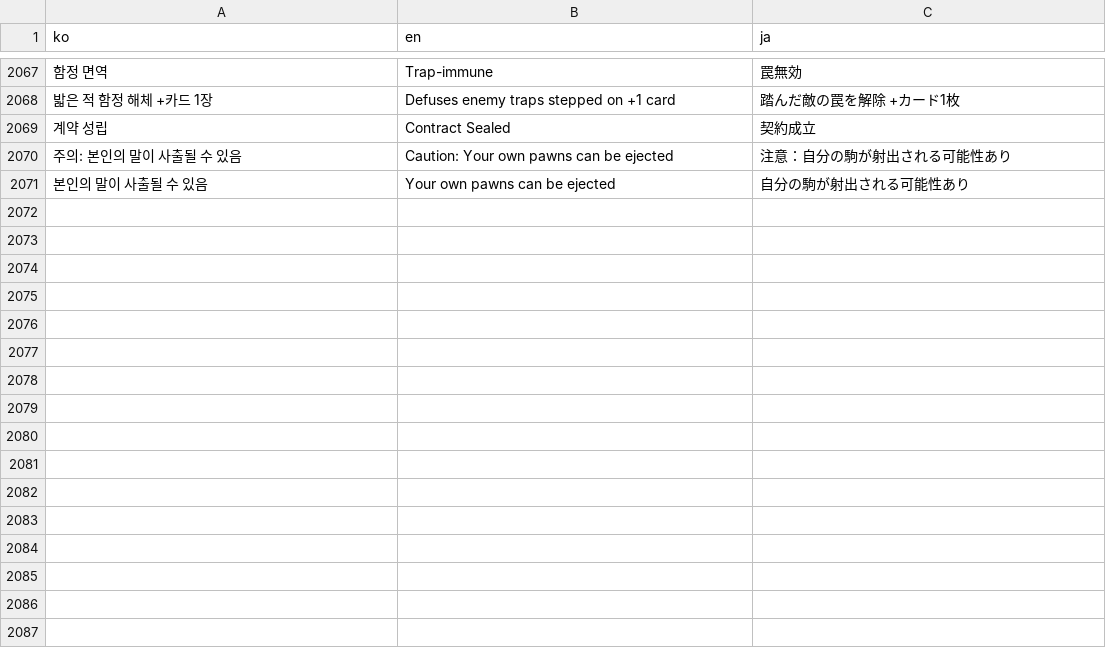
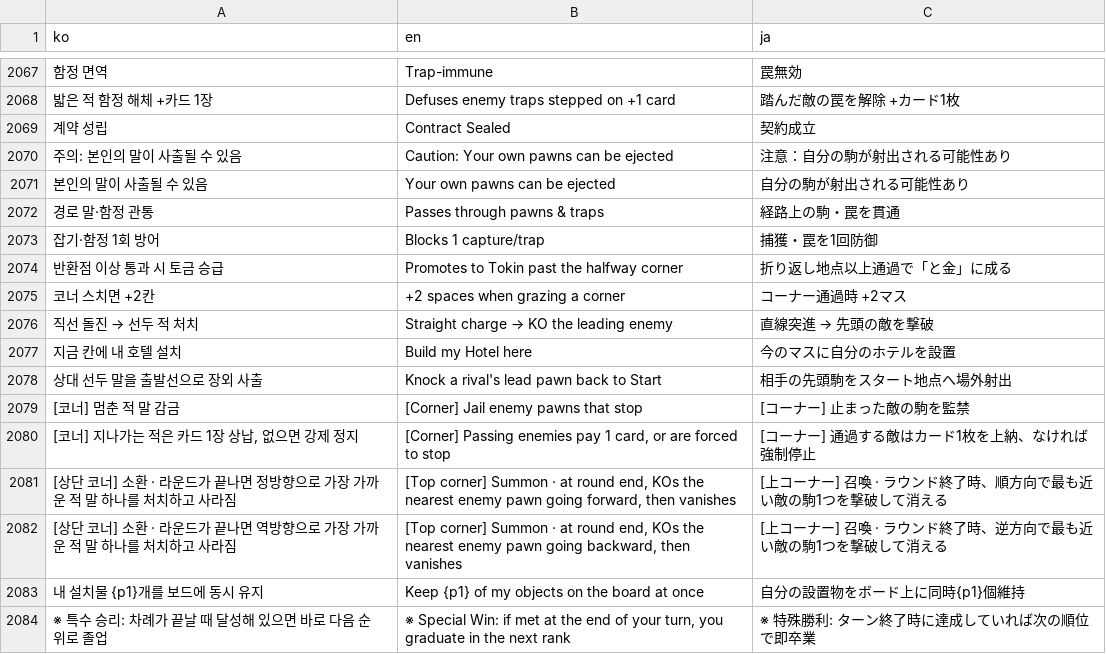
Before and after one commit to mayjohn66-cmd/TRG, a CSV file: content_trickcal/data/translations.csv, drawn as a sheet; only a part is shown, gaps mark what is left out; the diff names each change by its address in the sheet, - before the commit and + after, or states it on an @@ line.

```diff
--- a/content_trickcal/data/translations.csv
+++ b/content_trickcal/data/translations.csv
+row 2072: 경로 말·함정 관통 | Passes through pawns & traps | 経路上の駒・罠を貫通
+row 2073: 잡기·함정 1회 방어 | Blocks 1 capture/trap | 捕獲・罠を1回防御
+row 2074: 반환점 이상 통과 시 토금 승급 | Promotes to Tokin past the halfway corner | 折り返し地点以上通過で「と金」に成る
+row 2075: 코너 스치면 +2칸 | +2 spaces when grazing a corner | コーナー通過時 +2マス
+row 2076: 직선 돌진 → 선두 적 처치 | Straight charge → KO the leading enemy | 直線突進 → 先頭の敵を撃破
+row 2077: 지금 칸에 내 호텔 설치 | Build my Hotel here | 今のマスに自分のホテルを設置
+row 2078: 상대 선두 말을 출발선으로 장외 사출 | Knock a rival's lead pawn back to Start | 相手の先頭駒をスタート地点へ場外射出
+row 2079: [코너] 멈춘 적 말 감금 | [Corner] Jail enemy pawns that stop | [コーナー] 止まった敵の駒を監禁
+row 2080: [코너] 지나가는 적은 카드 1장 상납, 없으면 강제 정지 | [Corner] Passing enemies pay 1 card, or are forced to stop | [コーナー] 通過する敵はカード1枚を上納、なければ強制停止
+row 2081: [상단 코너] 소환 · 라운드가 끝나면 정방향으로 가장 가까운 적 말 하나를 처치하고 사라짐 | [Top corner] Summon · at round end, KOs the nearest enemy pawn going forward, then vanishes | [上コーナー] 召喚 · ラウンド終了時、順方向で最も近い敵の駒1つを撃破して消える
+row 2082: [상단 코너] 소환 · 라운드가 끝나면 역방향으로 가장 가까운 적 말 하나를 처치하고 사라짐 | [Top corner] Summon · at round end, KOs the nearest enemy pawn going backward, then vanishes | [上コーナー] 召喚 · ラウンド終了時、逆方向で最も近い敵の駒1つを撃破して消える
+row 2083: 내 설치물 {p1}개를 보드에 동시 유지 | Keep {p1} of my objects on the board at once | 自分の設置物をボード上に同時{p1}個維持
+row 2084: ※ 특수 승리: 차례가 끝날 때 달성해 있으면 바로 다음 순위로 졸업 | ※ Special Win: if met at the end of your turn, you graduate in the next rank | ※ 特殊勝利: ターン終了時に達成していれば次の順位で即卒業
```
Also changed, not shown: content_trickcal/data/augments_table.csv, content_trickcal/data/cards_table.csv, 7 other files.
